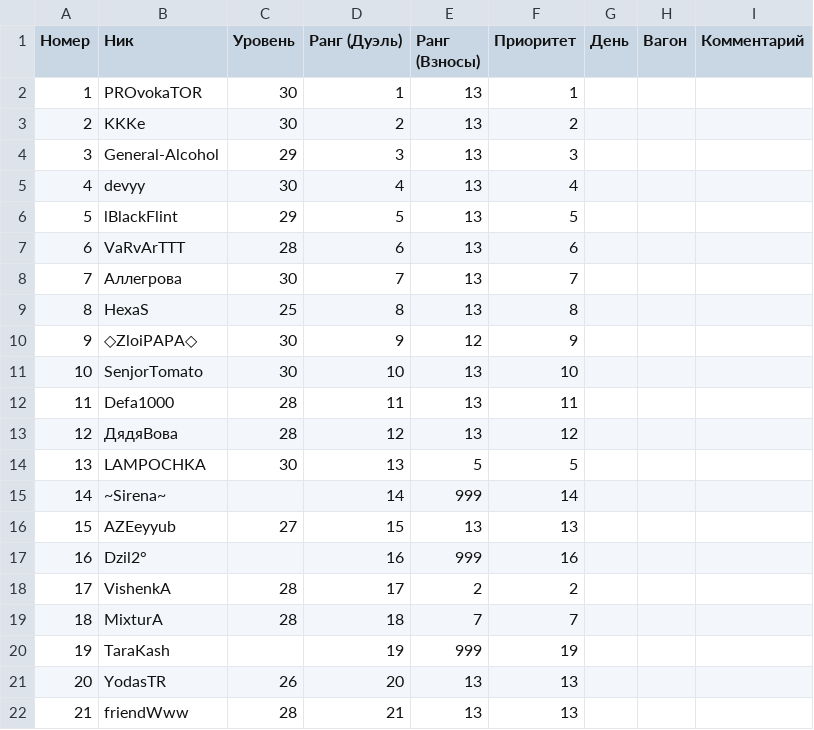
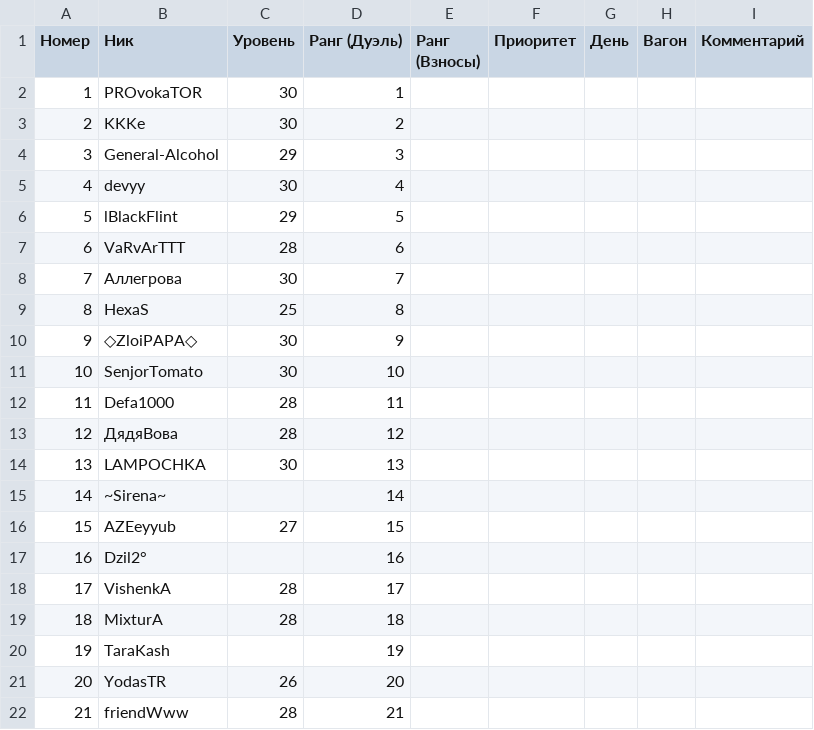
Before and after one commit to prosstoo/karavan-alliance, a CSV file: пример_список_игроков.csv, drawn as a sheet; only a part is shown; the diff covers the shown part only.

```diff
--- a/пример_список_игроков.csv
+++ b/пример_список_игроков.csv
@@ -1,22 +1,22 @@
 Номер;Ник;Уровень;Ранг (Дуэль);Ранг (Взносы);Приоритет;День;Вагон;Комментарий
-1;PROvokaTOR;30;1;13;1;;;
-2;KKKe;30;2;13;2;;;
-3;General-Alcohol;29;3;13;3;;;
-4;devyy;30;4;13;4;;;
-5;lBlackFlint;29;5;13;5;;;
-6;VaRvArTTT;28;6;13;6;;;
-7;Аллегрова;30;7;13;7;;;
-8;HexaS;25;8;13;8;;;
-9;◇ZloiPAPA◇;30;9;12;9;;;
-10;SenjorTomato;30;10;13;10;;;
-11;Defa1000;28;11;13;11;;;
-12;ДядяВова;28;12;13;12;;;
-13;LAMPOCHKA;30;13;5;5;;;
-14;~Sirena~;;14;999;14;;;
-15;AZEeyyub;27;15;13;13;;;
-16;Dzil2°;;16;999;16;;;
-17;VishenkA;28;17;2;2;;;
-18;MixturA;28;18;7;7;;;
-19;TaraKash;;19;999;19;;;
-20;YodasTR;26;20;13;13;;;
-21;friendWww;28;21;13;13;;;
+1;PROvokaTOR;30;1;;;;;
+2;KKKe;30;2;;;;;
+3;General-Alcohol;29;3;;;;;
+4;devyy;30;4;;;;;
+5;lBlackFlint;29;5;;;;;
+6;VaRvArTTT;28;6;;;;;
+7;Аллегрова;30;7;;;;;
+8;HexaS;25;8;;;;;
+9;◇ZloiPAPA◇;30;9;;;;;
+10;SenjorTomato;30;10;;;;;
+11;Defa1000;28;11;;;;;
+12;ДядяВова;28;12;;;;;
+13;LAMPOCHKA;30;13;;;;;
+14;~Sirena~;;14;;;;;
+15;AZEeyyub;27;15;;;;;
+16;Dzil2°;;16;;;;;
+17;VishenkA;28;17;;;;;
+18;MixturA;28;18;;;;;
+19;TaraKash;;19;;;;;
+20;YodasTR;26;20;;;;;
+21;friendWww;28;21;;;;;
```
Also changed, not shown: 129 edited cells elsewhere in this file, 1 other file.
